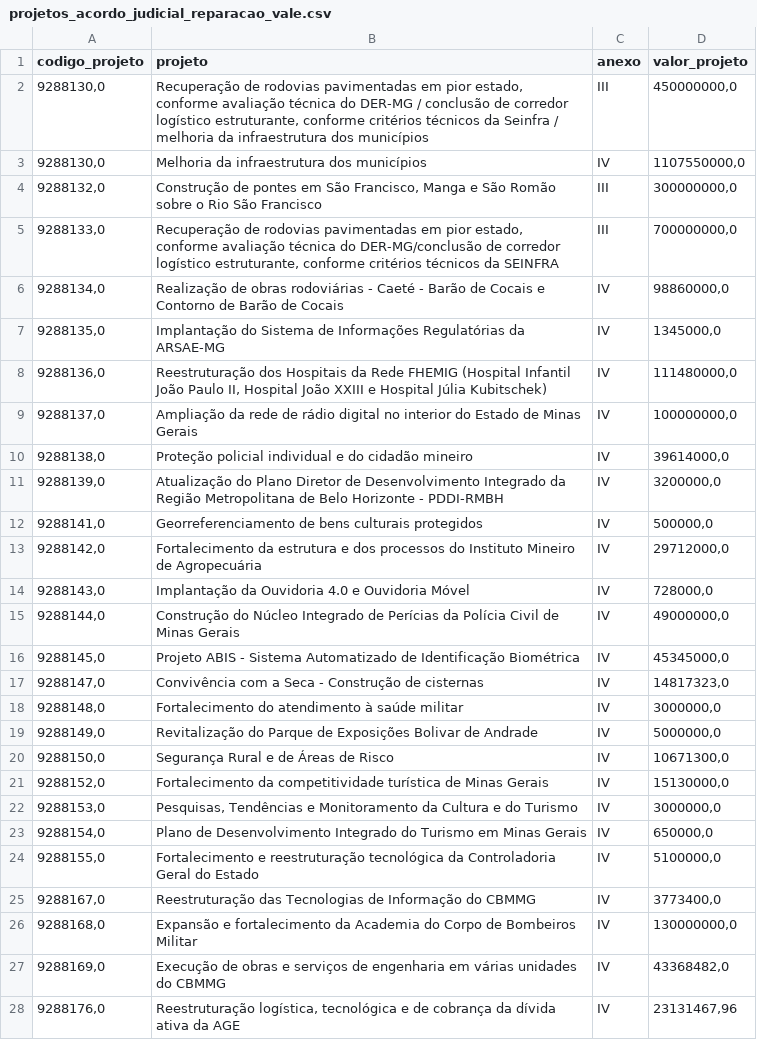
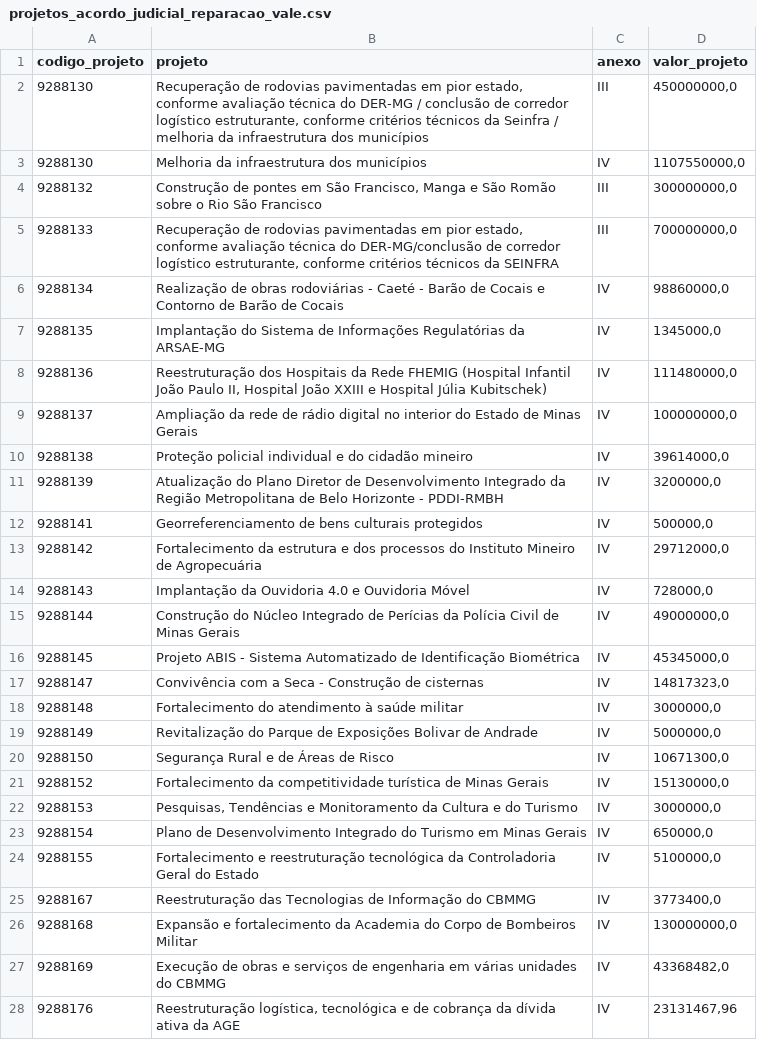
Before and after one commit to transparencia-mg/acordo-judicial-reparacao-vale-projetos, a CSV file: data/projetos_acordo_judicial_reparacao_vale.csv, drawn as a sheet; only a part is shown; the diff covers the shown part only.

```diff
--- a/data/projetos_acordo_judicial_reparacao_vale.csv
+++ b/data/projetos_acordo_judicial_reparacao_vale.csv
@@ -1,28 +1,28 @@
 codigo_projeto;projeto;anexo;valor_projeto
-9288130,0;Recuperação de rodovias pavimentadas em pior estado, conforme avaliação técnica do DER-MG / conclusão de corredor logístico estruturante, conforme critérios técnicos da Seinfra / melhoria da infraestrutura dos municípios;III;450000000,0
-9288130,0;Melhoria da infraestrutura dos municípios;IV;1107550000,0
-9288132,0;Construção de pontes em São Francisco, Manga e São Romão sobre o Rio São Francisco;III;300000000,0
-9288133,0;Recuperação de rodovias pavimentadas em pior estado, conforme avaliação técnica do DER-MG/conclusão de corredor logístico estruturante, conforme critérios técnicos da SEINFRA;III;700000000,0
-9288134,0;Realização de obras rodoviárias - Caeté - Barão de Cocais e Contorno de Barão de Cocais;IV;98860000,0
-9288135,0;Implantação do Sistema de Informações Regulatórias da ARSAE-MG;IV;1345000,0
-9288136,0;Reestruturação dos Hospitais da Rede FHEMIG (Hospital Infantil João Paulo II, Hospital João XXIII e Hospital Júlia Kubitschek);IV;111480000,0
-9288137,0;Ampliação da rede de rádio digital no interior do Estado de Minas Gerais;IV;100000000,0
-9288138,0;Proteção policial individual e do cidadão mineiro;IV;39614000,0
-9288139,0;Atualização do Plano Diretor de Desenvolvimento Integrado da Região Metropolitana de Belo Horizonte - PDDI-RMBH;IV;3200000,0
-9288141,0;Georreferenciamento de bens culturais protegidos;IV;500000,0
-9288142,0;Fortalecimento da estrutura e dos processos do Instituto Mineiro de Agropecuária;IV;29712000,0
-9288143,0;Implantação da Ouvidoria 4.0 e Ouvidoria Móvel;IV;728000,0
-9288144,0;Construção do Núcleo Integrado de Perícias da Polícia Civil de Minas Gerais;IV;49000000,0
-9288145,0;Projeto ABIS - Sistema Automatizado de Identificação Biométrica;IV;45345000,0
-9288147,0;Convivência com a Seca - Construção de cisternas;IV;14817323,0
-9288148,0;Fortalecimento do atendimento à saúde militar;IV;3000000,0
-9288149,0;Revitalização do Parque de Exposições Bolivar de Andrade;IV;5000000,0
-9288150,0;Segurança Rural e de Áreas de Risco;IV;10671300,0
-9288152,0;Fortalecimento da competitividade turística de Minas Gerais;IV;15130000,0
-9288153,0;Pesquisas, Tendências e Monitoramento da Cultura e do Turismo;IV;3000000,0
-9288154,0;Plano de Desenvolvimento Integrado do Turismo em Minas Gerais;IV;650000,0
-9288155,0;Fortalecimento e reestruturação tecnológica da Controladoria Geral do Estado;IV;5100000,0
-9288167,0;Reestruturação das Tecnologias de Informação do CBMMG;IV;3773400,0
-9288168,0;Expansão e fortalecimento da Academia do Corpo de Bombeiros Militar ;IV;130000000,0
-9288169,0;Execução de obras e serviços de engenharia em várias unidades do CBMMG;IV;43368482,0
-9288176,0;Reestruturação logística, tecnológica e de cobrança da dívida ativa da AGE;IV;23131467,96
+9288130;Recuperação de rodovias pavimentadas em pior estado, conforme avaliação técnica do DER-MG / conclusão de corredor logístico estruturante, conforme critérios técnicos da Seinfra / melhoria da infraestrutura dos municípios;III;450000000,0
+9288130;Melhoria da infraestrutura dos municípios;IV;1107550000,0
+9288132;Construção de pontes em São Francisco, Manga e São Romão sobre o Rio São Francisco;III;300000000,0
+9288133;Recuperação de rodovias pavimentadas em pior estado, conforme avaliação técnica do DER-MG/conclusão de corredor logístico estruturante, conforme critérios técnicos da SEINFRA;III;700000000,0
+9288134;Realização de obras rodoviárias - Caeté - Barão de Cocais e Contorno de Barão de Cocais;IV;98860000,0
+9288135;Implantação do Sistema de Informações Regulatórias da ARSAE-MG;IV;1345000,0
+9288136;Reestruturação dos Hospitais da Rede FHEMIG (Hospital Infantil João Paulo II, Hospital João XXIII e Hospital Júlia Kubitschek);IV;111480000,0
+9288137;Ampliação da rede de rádio digital no interior do Estado de Minas Gerais;IV;100000000,0
+9288138;Proteção policial individual e do cidadão mineiro;IV;39614000,0
+9288139;Atualização do Plano Diretor de Desenvolvimento Integrado da Região Metropolitana de Belo Horizonte - PDDI-RMBH;IV;3200000,0
+9288141;Georreferenciamento de bens culturais protegidos;IV;500000,0
+9288142;Fortalecimento da estrutura e dos processos do Instituto Mineiro de Agropecuária;IV;29712000,0
+9288143;Implantação da Ouvidoria 4.0 e Ouvidoria Móvel;IV;728000,0
+9288144;Construção do Núcleo Integrado de Perícias da Polícia Civil de Minas Gerais;IV;49000000,0
+9288145;Projeto ABIS - Sistema Automatizado de Identificação Biométrica;IV;45345000,0
+9288147;Convivência com a Seca - Construção de cisternas;IV;14817323,0
+9288148;Fortalecimento do atendimento à saúde militar;IV;3000000,0
+9288149;Revitalização do Parque de Exposições Bolivar de Andrade;IV;5000000,0
+9288150;Segurança Rural e de Áreas de Risco;IV;10671300,0
+9288152;Fortalecimento da competitividade turística de Minas Gerais;IV;15130000,0
+9288153;Pesquisas, Tendências e Monitoramento da Cultura e do Turismo;IV;3000000,0
+9288154;Plano de Desenvolvimento Integrado do Turismo em Minas Gerais;IV;650000,0
+9288155;Fortalecimento e reestruturação tecnológica da Controladoria Geral do Estado;IV;5100000,0
+9288167;Reestruturação das Tecnologias de Informação do CBMMG;IV;3773400,0
+9288168;Expansão e fortalecimento da Academia do Corpo de Bombeiros Militar ;IV;130000000,0
+9288169;Execução de obras e serviços de engenharia em várias unidades do CBMMG;IV;43368482,0
+9288176;Reestruturação logística, tecnológica e de cobrança da dívida ativa da AGE;IV;23131467,96
```
Also changed, not shown: 29 edited cells elsewhere in this file, 1 other file.
